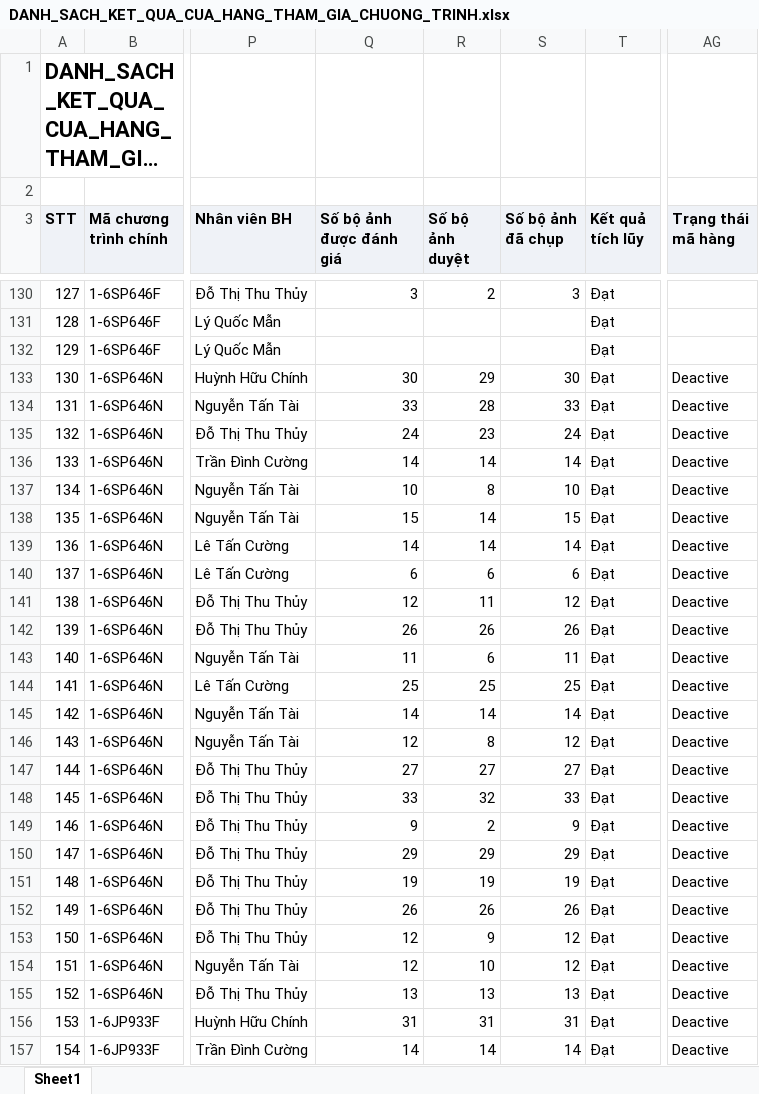
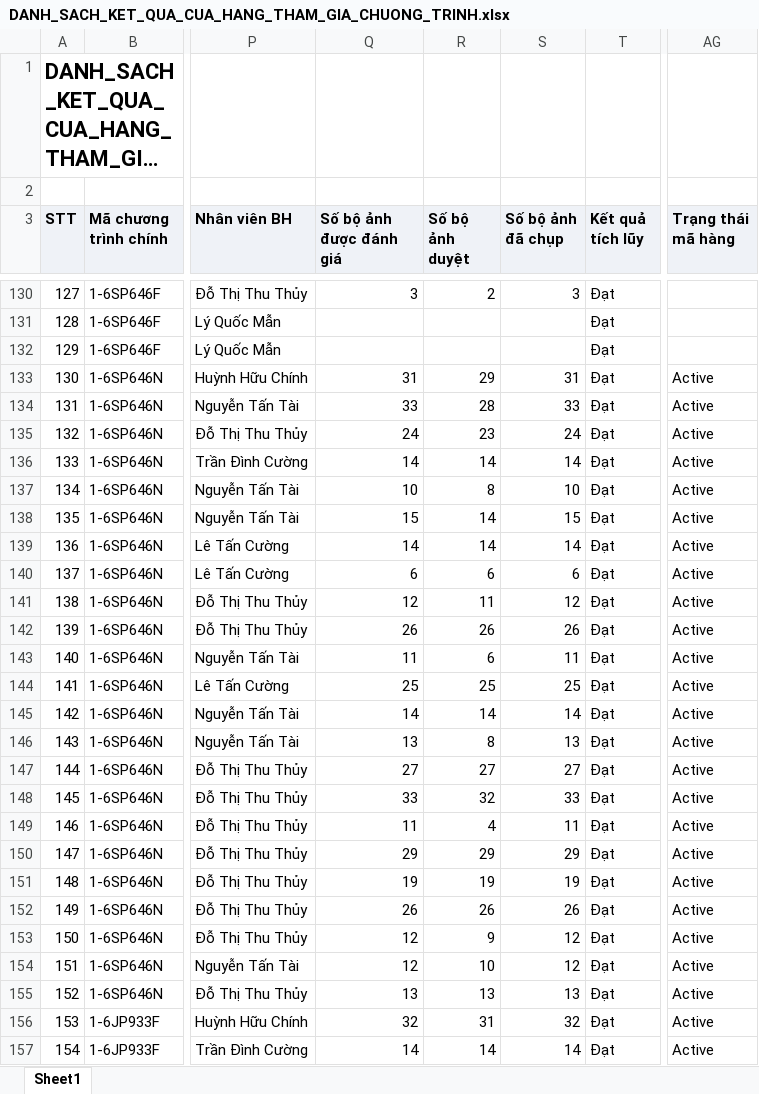
Before and after one commit to Tantt2026/Vyntt_Dashboard, an Excel workbook: data/Thang11/DANH_SACH_KET_QUA_CUA_HANG_THAM_GIA_CHUONG_TRINH.xlsx, sheet Sheet1, drawn as a sheet; only a part is shown, gaps mark what is left out; long unchanged cells end in …; values as stored, in another font and other column widths than the file's, no borders; the diff covers the shown part only; the diff names each change by its address in the sheet, - before the commit and + after, or states it on an @@ line.

```diff
--- a/data/Thang11/DANH_SACH_KET_QUA_CUA_HANG_THAM_GIA_CHUONG_TRINH.xlsx (sheet Sheet1)
+++ b/data/Thang11/DANH_SACH_KET_QUA_CUA_HANG_THAM_GIA_CHUONG_TRINH.xlsx (sheet Sheet1)
-Q133 (Số bộ ảnh được đánh giá): 30
+Q133 (Số bộ ảnh được đánh giá): 31
-S133 (Số bộ ảnh đã chụp): 30
+S133 (Số bộ ảnh đã chụp): 31
-AG133:AG157 (Trạng thái mã hàng): Deactive
+AG133:AG157 (Trạng thái mã hàng): Active
-Q146 (Số bộ ảnh được đánh giá): 12
+Q146 (Số bộ ảnh được đánh giá): 13
-S146 (Số bộ ảnh đã chụp): 12
+S146 (Số bộ ảnh đã chụp): 13
-Q149 (Số bộ ảnh được đánh giá): 9
+Q149 (Số bộ ảnh được đánh giá): 11
-R149 (Số bộ ảnh duyệt): 2
+R149 (Số bộ ảnh duyệt): 4
-S149 (Số bộ ảnh đã chụp): 9
+S149 (Số bộ ảnh đã chụp): 11
-Q156 (Số bộ ảnh được đánh giá): 31
+Q156 (Số bộ ảnh được đánh giá): 32
-S156 (Số bộ ảnh đã chụp): 31
+S156 (Số bộ ảnh đã chụp): 32
```
Also changed, not shown: 107 edited cells elsewhere in this sheet, data/Thang11/DanhSachLichViengTham.xlsx, data/Thang11/DanhSachXetBoHinhTrungBay.xlsx, 3 other files.
